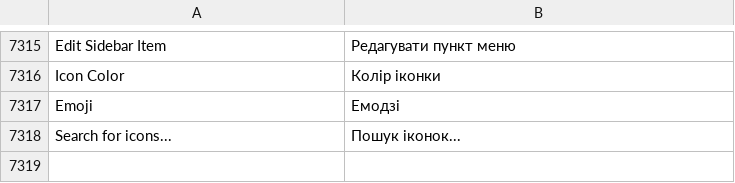
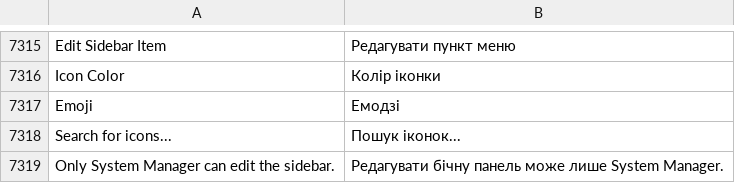
Before and after one commit to egdw-xxxyo/frappe, a CSV file: frappe/translations/uk.csv, drawn as a sheet; only a part is shown, gaps mark what is left out.

```diff
--- a/frappe/translations/uk.csv
+++ b/frappe/translations/uk.csv
@@ -7320 +7320,2 @@ Emoji,Емодзі
 Search for icons...,Пошук іконок...
+Only System Manager can edit the sidebar.,Редагувати бічну панель може лише System Manager.
```
Also changed, not shown: 3 other files.
